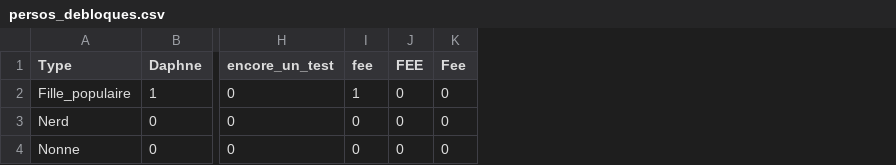
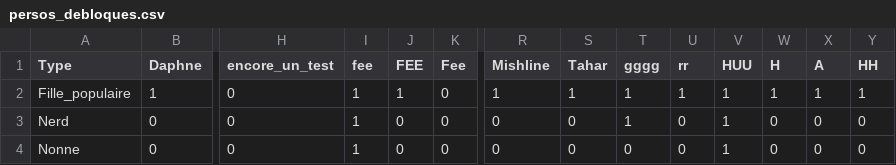
Before and after one commit to burtonsnowdude/Somnek, a CSV file: Fichiers_csv/persos_debloques.csv, drawn as a sheet; only a part is shown, gaps mark what is left out; the diff names each change by its address in the sheet, - before the commit and + after, or states it on an @@ line.

```diff
--- a/Fichiers_csv/persos_debloques.csv
+++ b/Fichiers_csv/persos_debloques.csv
+column R (Mishline), rows 2-4: 1 | 0 | 0
+column S (Tahar), rows 2-4: 1 | 0 | 0
+column T (gggg), rows 2-4: 1 | 1 | 0
+column U (rr), rows 2-4: 1 | 0 | 0
+column V (HUU), rows 2-4: all 1
+column W (H), rows 2-4: 1 | 0 | 0
+column X (A), rows 2-4: 1 | 0 | 0
+column Y (HH), rows 2-4: 1 | 0 | 0
-J2 (FEE): 0
+J2 (FEE): 1
-I3:I4 (fee): 0
+I3:I4 (fee): 1
```
Also changed, not shown: Fichiers_csv/armes_obtenues_par_joueur.csv, Fichiers_csv/maps_debloquees.csv, 40 other files.
